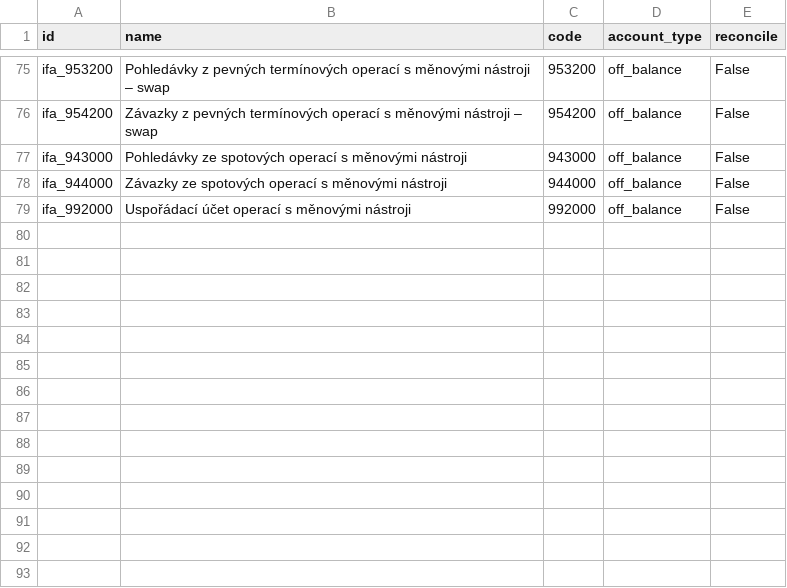
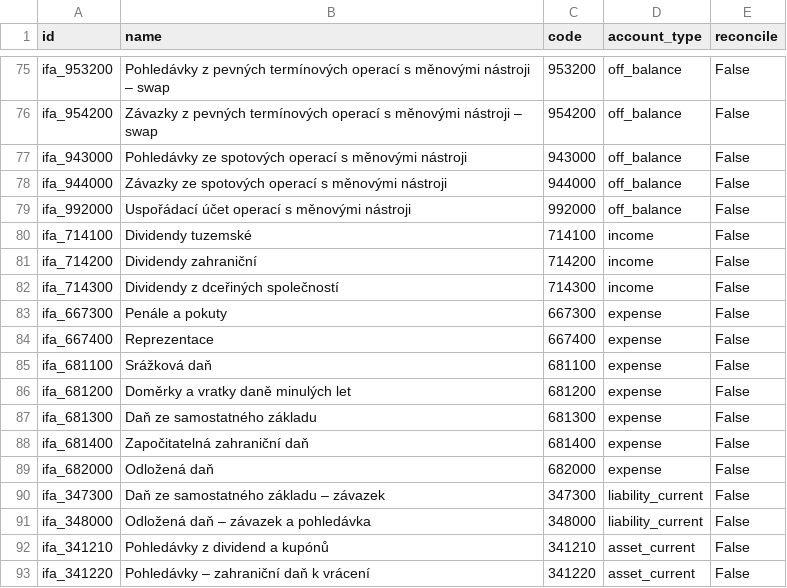
Before and after one commit to martinzima-gh/Odoo, a CSV file: addons/custom/investra_chart_fund/data/template/account.account-investra_fund.csv, drawn as a sheet; only a part is shown, gaps mark what is left out; the diff names each change by its address in the sheet, - before the commit and + after, or states it on an @@ line.

```diff
--- a/addons/custom/investra_chart_fund/data/template/account.account-investra_fund.csv
+++ b/addons/custom/investra_chart_fund/data/template/account.account-investra_fund.csv
+row 80: ifa_714100 | Dividendy tuzemské | 714100 | income | False
+row 81: ifa_714200 | Dividendy zahraniční | 714200 | income | False
+row 82: ifa_714300 | Dividendy z dceřiných společností | 714300 | income | False
+row 83: ifa_667300 | Penále a pokuty | 667300 | expense | False
+row 84: ifa_667400 | Reprezentace | 667400 | expense | False
+row 85: ifa_681100 | Srážková daň | 681100 | expense | False
+row 86: ifa_681200 | Doměrky a vratky daně minulých let | 681200 | expense | False
+row 87: ifa_681300 | Daň ze samostatného základu | 681300 | expense | False
+row 88: ifa_681400 | Započitatelná zahraniční daň | 681400 | expense | False
+row 89: ifa_682000 | Odložená daň | 682000 | expense | False
+row 90: ifa_347300 | Daň ze samostatného základu – závazek | 347300 | liability_current | False
+row 91: ifa_348000 | Odložená daň – závazek a pohledávka | 348000 | liability_current | False
+row 92: ifa_341210 | Pohledávky z dividend a kupónů | 341210 | asset_current | False
+row 93: ifa_341220 | Pohledávky – zahraniční daň k vrácení | 341220 | asset_current | False
```
Also changed, not shown: addons/custom/investra_nav/security/ir.access.csv, 15 other files.
